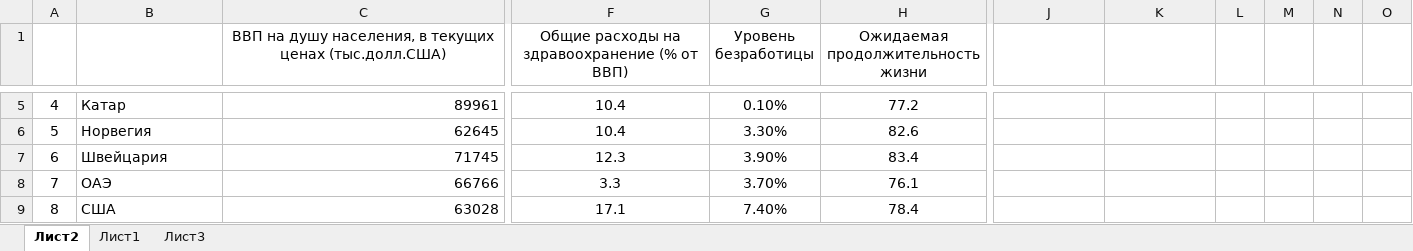
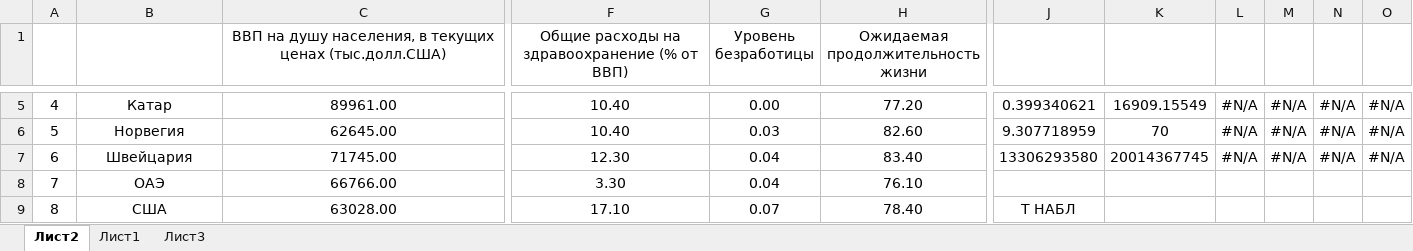
Before and after one commit to liaten/4, an Excel workbook: Эконометрика/Данные_Эконометрика.xlsx, sheet Лист2, drawn as a sheet; only a part is shown, gaps mark what is left out; values as stored, in another font and other column widths than the file's, no borders; the diff covers the shown part only; the diff names each change by its address in the sheet, - before the commit and + after, or states it on an @@ line.

```diff
--- a/Эконометрика/Данные_Эконометрика.xlsx (sheet Лист2)
+++ b/Эконометрика/Данные_Эконометрика.xlsx (sheet Лист2)
-B5:B9 alignment: left
+B5:B9 alignment: center
-C5:C9 alignment: right
+C5:C9 alignment: center
-C5: 89961
+C5: 89961.00
-F5:F6: 10.4
+F5:F6: 10.40
-G5 (Уровень безработицы): 0.10%
+G5 (Уровень безработицы): 0.00
-H5: 77.2
+H5: 77.20
-J5: (empty)
+J5: 0.399340621
-K5: (empty)
+K5: 16909.15549
-L5:L7: (empty)
+L5:L7: #N/A
-M5:M7: (empty)
+M5:M7: #N/A
-N5:N7: (empty)
+N5:N7: #N/A
-O5:O7: (empty)
+O5:O7: #N/A
-C6: 62645
+C6: 62645.00
-G6 (Уровень безработицы): 3.30%
+G6 (Уровень безработицы): 0.03
-H6: 82.6
+H6: 82.60
-J6: (empty)
+J6: 9.307718959
-K6: (empty)
+K6: 70
-C7: 71745
+C7: 71745.00
-F7: 12.3
+F7: 12.30
-G7 (Уровень безработицы): 3.90%
+G7 (Уровень безработицы): 0.04
-H7: 83.4
+H7: 83.40
-J7: (empty)
+J7: 13306293580
-K7: (empty)
+K7: 20014367745
-C8: 66766
+C8: 66766.00
-F8: 3.3
+F8: 3.30
-G8 (Уровень безработицы): 3.70%
+G8 (Уровень безработицы): 0.04
-H8: 76.1
+H8: 76.10
-C9: 63028
+C9: 63028.00
-F9: 17.1
+F9: 17.10
-G9 (Уровень безработицы): 7.40%
+G9 (Уровень безработицы): 0.07
-H9: 78.4
+H9: 78.40
-J9: (empty)
+J9: Т НАБЛ
```
Also changed, not shown: 319 edited cells and cell formats elsewhere in this sheet, Эконометрика/КИП_Эконометрика_1_занятие(2).xlsx.
